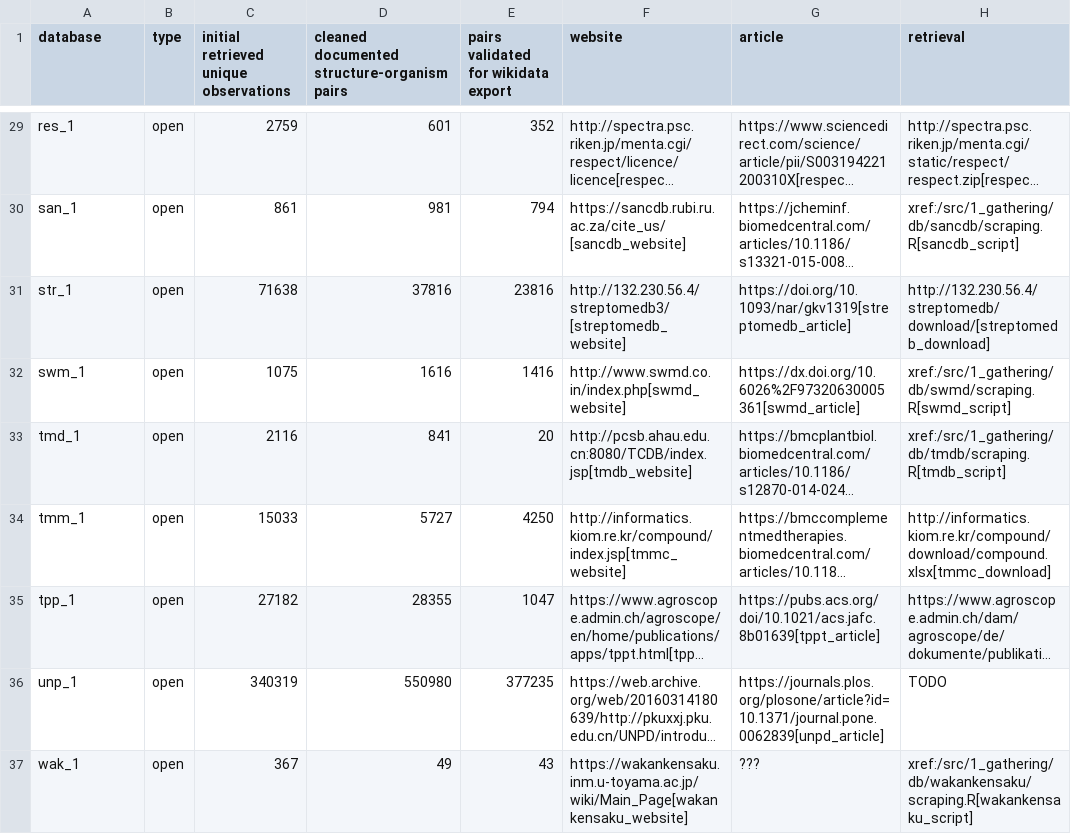
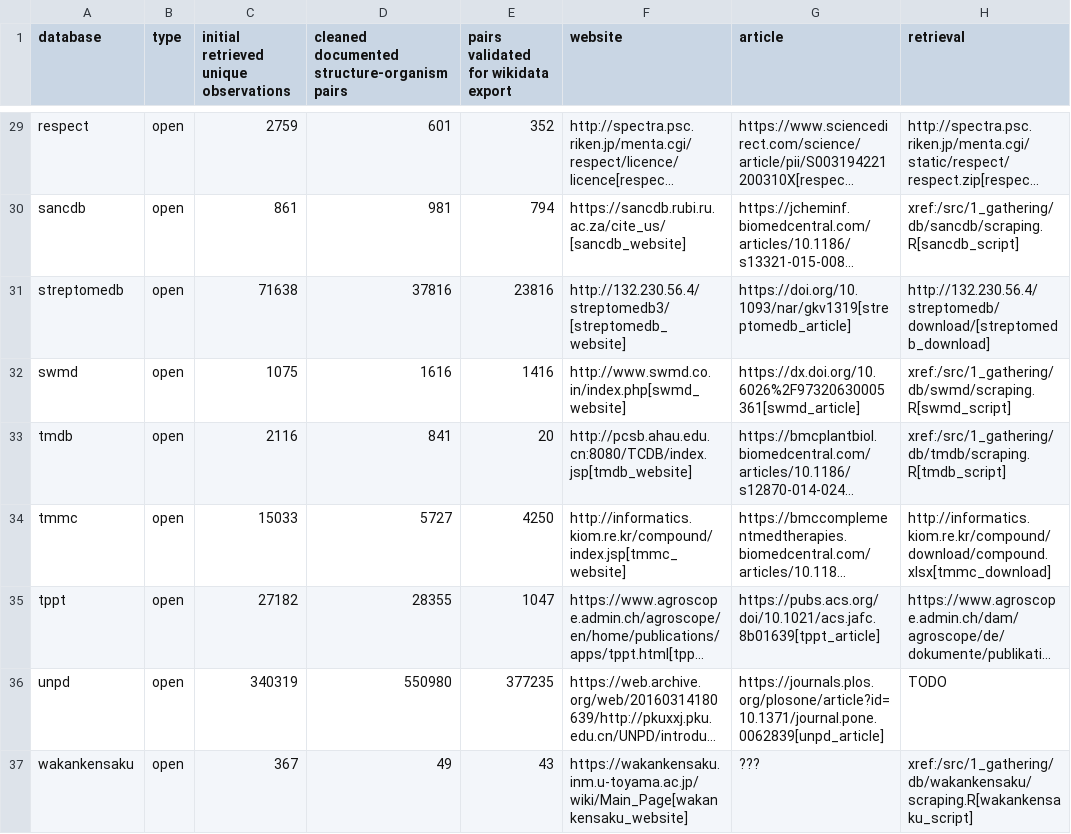
Before and after one commit to lotusnprod/lotus-processor, a TSV file: docs/dataset.tsv, drawn as a sheet; only a part is shown, gaps mark what is left out; long unchanged cells end in …; the diff covers the shown part only; the diff names each change by its address in the sheet, - before the commit and + after, or states it on an @@ line.

```diff
--- a/docs/dataset.tsv
+++ b/docs/dataset.tsv
-A29 (database): res_1
+A29 (database): respect
-A30 (database): san_1
+A30 (database): sancdb
-A31 (database): str_1
+A31 (database): streptomedb
-A32 (database): swm_1
+A32 (database): swmd
-A33 (database): tmd_1
+A33 (database): tmdb
-A34 (database): tmm_1
+A34 (database): tmmc
-A35 (database): tpp_1
+A35 (database): tppt
-A36 (database): unp_1
+A36 (database): unpd
-A37 (database): wak_1
+A37 (database): wakankensaku
```
Also changed, not shown: 27 edited cells elsewhere in this file, 38 other files.
